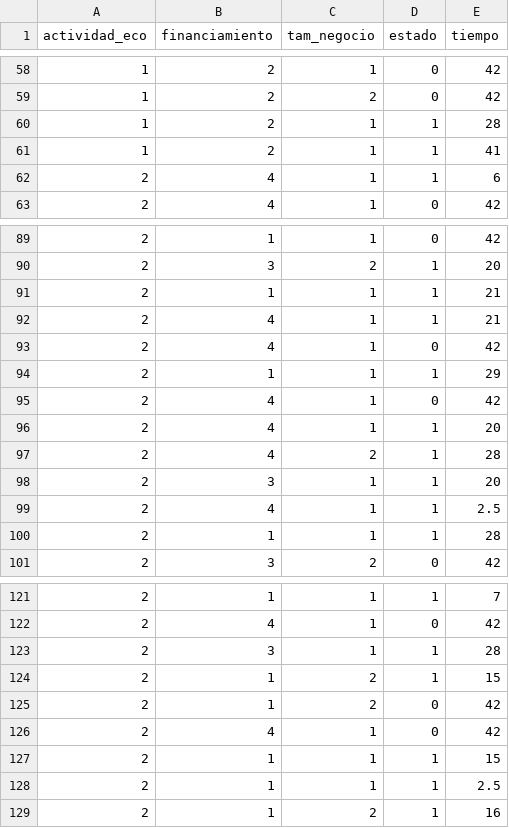
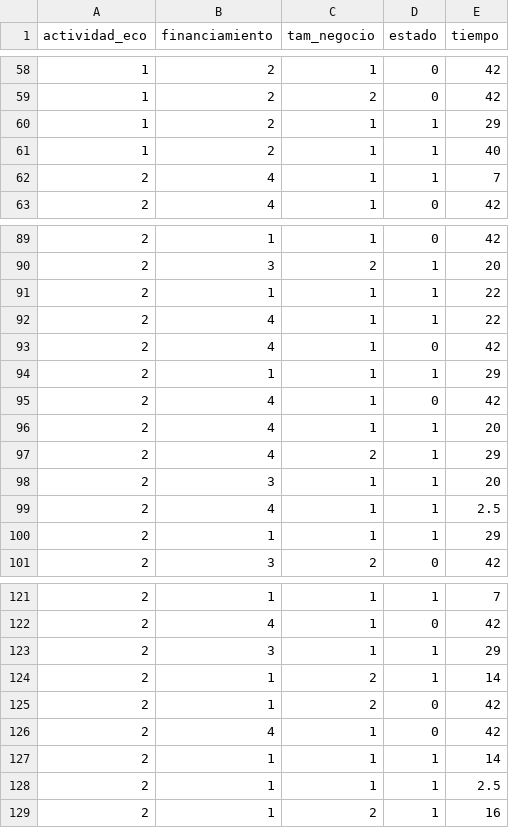
Before and after one commit to ElmerZelaya/Data-para-MM-700, a CSV file: DATA.csv, drawn as a sheet; only a part is shown, gaps mark what is left out; the diff covers the shown part only.

Commit message:
Update DATA.csv

```diff
--- a/DATA.csv
+++ b/DATA.csv
@@ -59,5 +59,5 @@ actividad_eco,financiamiento,tam_negocio,estado,tiempo
 1,2,2,0,42
-1,2,1,1,28
-1,2,1,1,41
-2,4,1,1,6
+1,2,1,1,29
+1,2,1,1,40
+2,4,1,1,7
 2,4,1,0,42
@@ -90,4 +90,4 @@ actividad_eco,financiamiento,tam_negocio,estado,tiempo
 2,3,2,1,20
-2,1,1,1,21
-2,4,1,1,21
+2,1,1,1,22
+2,4,1,1,22
 2,4,1,0,42
@@ -96,6 +96,6 @@ actividad_eco,financiamiento,tam_negocio,estado,tiempo
 2,4,1,1,20
-2,4,2,1,28
+2,4,2,1,29
 2,3,1,1,20
 2,4,1,1,2.5
-2,1,1,1,28
+2,1,1,1,29
 2,3,2,0,42
@@ -122,7 +122,7 @@ actividad_eco,financiamiento,tam_negocio,estado,tiempo
 2,4,1,0,42
-2,3,1,1,28
-2,1,2,1,15
+2,3,1,1,29
+2,1,2,1,14
 2,1,2,0,42
 2,4,1,0,42
-2,1,1,1,15
+2,1,1,1,14
 2,1,1,1,2.5
```
Also changed, not shown: 17 edited cells elsewhere in this file.
